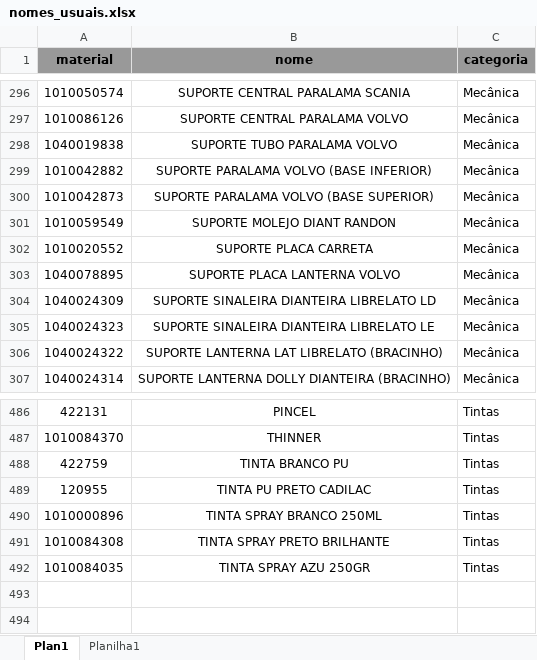
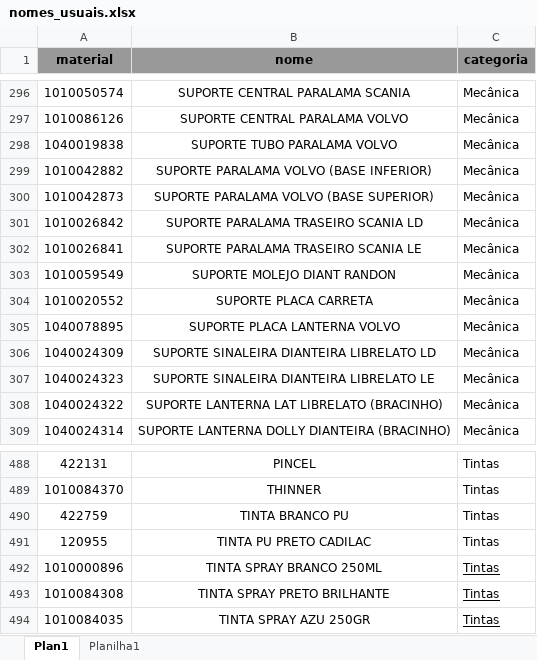
Before and after one commit to hiagogabrielga/catalogoPecasPCM, an Excel workbook: dados-catalago-pcm-interno/nomes_usuais.xlsx, sheet Plan1, drawn as a sheet; only a part is shown, gaps mark what is left out; values as stored, in another font and other column widths than the file's, no borders; addresses are those after the commit; the diff names each change by its address in the sheet, - before the commit and + after, or states it on an @@ line.

Commit message:
atualização dos nomes

```diff
--- a/dados-catalago-pcm-interno/nomes_usuais.xlsx (sheet Plan1)
+++ b/dados-catalago-pcm-interno/nomes_usuais.xlsx (sheet Plan1)
+row 301: 1010026842 | SUPORTE PARALAMA TRASEIRO SCANIA LD | Mecânica
+row 302: 1010026841 | SUPORTE PARALAMA TRASEIRO SCANIA LE | Mecânica
-C492:C494 underline: off
+C492:C494 underline: on
```
Also changed, not shown: 19 other files.
